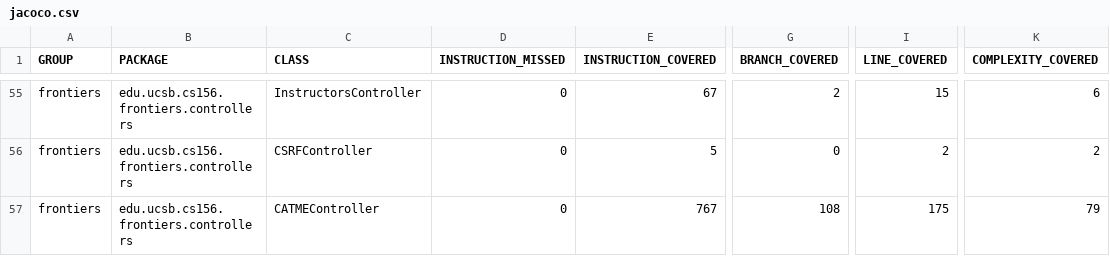
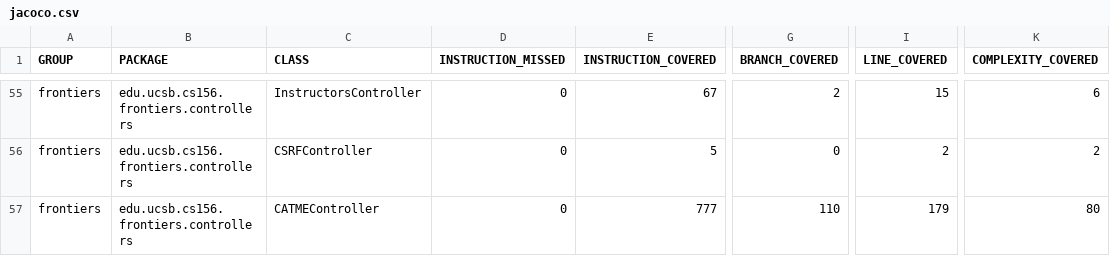
Before and after one commit to ucsb-cs156-f26/proj-frontiers-f26-10, a CSV file: prs/29/jacoco/jacoco.csv, drawn as a sheet; only a part is shown, gaps mark what is left out; the diff covers the shown part only; the diff names each change by its address in the sheet, - before the commit and + after, or states it on an @@ line.

```diff
--- a/prs/29/jacoco/jacoco.csv
+++ b/prs/29/jacoco/jacoco.csv
-E57 (INSTRUCTION_COVERED): 767
+E57 (INSTRUCTION_COVERED): 777
-G57 (BRANCH_COVERED): 108
+G57 (BRANCH_COVERED): 110
-I57 (LINE_COVERED): 175
+I57 (LINE_COVERED): 179
-K57 (COMPLEXITY_COVERED): 79
+K57 (COMPLEXITY_COVERED): 80
```
Also changed, not shown: 20 edited cells elsewhere in this file, 23 other files.
